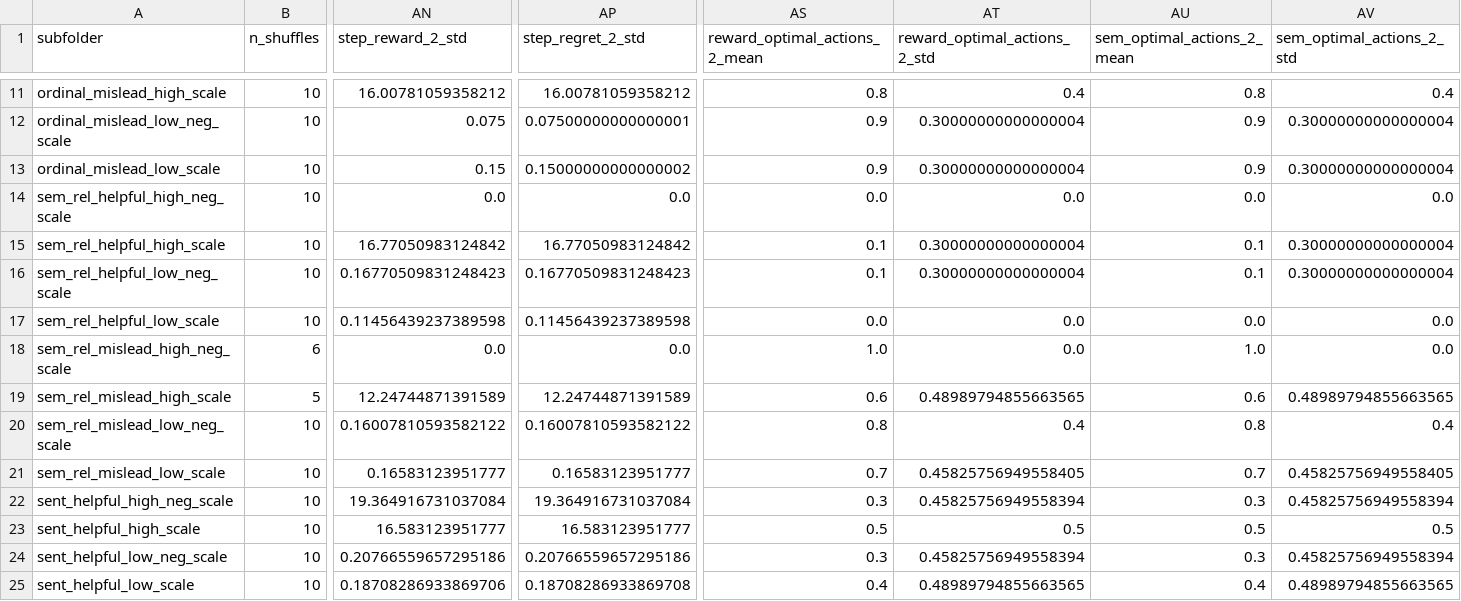
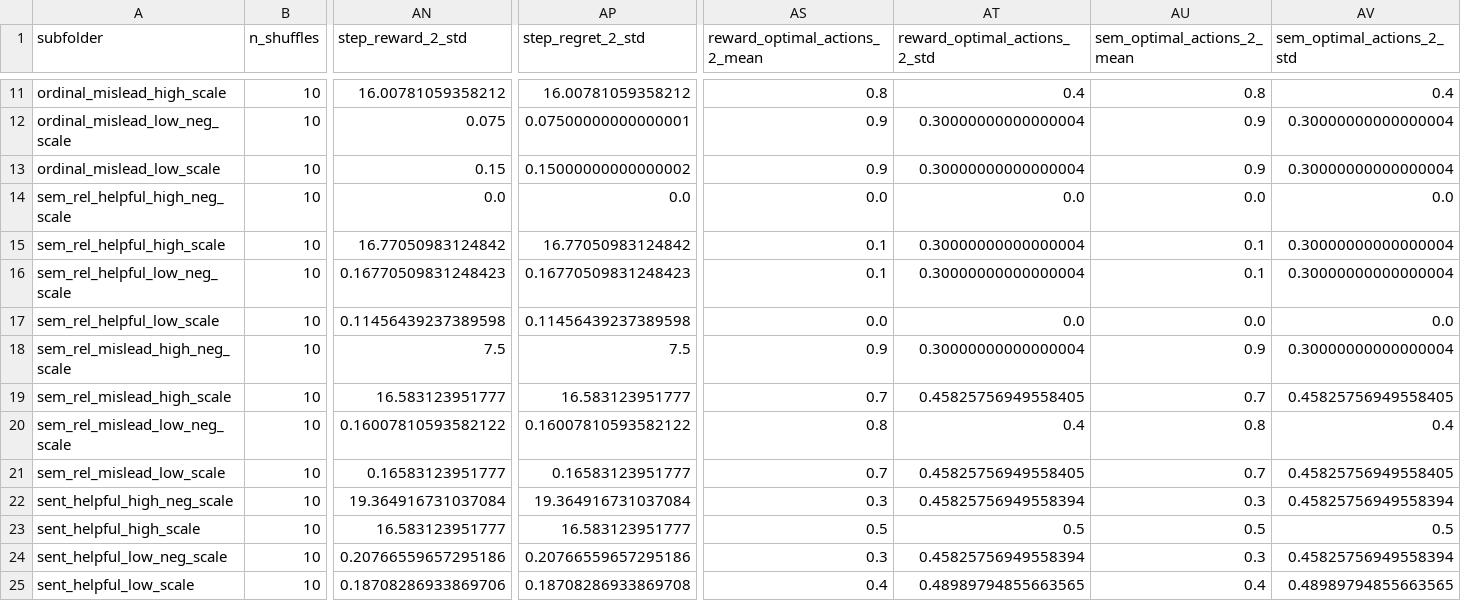
Before and after one commit to davaus80/subtask_sim, a CSV file: experiments/20260118_farm_novar/model_name_Qwen3-8B_prompt_fullhist/eval_results.csv, drawn as a sheet; only a part is shown, gaps mark what is left out; the diff covers the shown part only; the diff names each change by its address in the sheet, - before the commit and + after, or states it on an @@ line.

```diff
--- a/experiments/20260118_farm_novar/model_name_Qwen3-8B_prompt_fullhist/eval_results.csv
+++ b/experiments/20260118_farm_novar/model_name_Qwen3-8B_prompt_fullhist/eval_results.csv
-B18 (n_shuffles): 6
+B18 (n_shuffles): 10
-AN18 (step_reward_2_std): 0.0
+AN18 (step_reward_2_std): 7.5
-AP18 (step_regret_2_std): 0.0
+AP18 (step_regret_2_std): 7.5
-AS18 (reward_optimal_actions_2_mean): 1.0
+AS18 (reward_optimal_actions_2_mean): 0.9
-AT18 (reward_optimal_actions_2_std): 0.0
+AT18 (reward_optimal_actions_2_std): 0.30000000000000004
-AU18 (sem_optimal_actions_2_mean): 1.0
+AU18 (sem_optimal_actions_2_mean): 0.9
-AV18 (sem_optimal_actions_2_std): 0.0
+AV18 (sem_optimal_actions_2_std): 0.30000000000000004
-B19 (n_shuffles): 5
+B19 (n_shuffles): 10
-AN19 (step_reward_2_std): 12.24744871391589
+AN19 (step_reward_2_std): 16.583123951777
-AP19 (step_regret_2_std): 12.24744871391589
+AP19 (step_regret_2_std): 16.583123951777
-AS19 (reward_optimal_actions_2_mean): 0.6
+AS19 (reward_optimal_actions_2_mean): 0.7
-AT19 (reward_optimal_actions_2_std): 0.48989794855663565
+AT19 (reward_optimal_actions_2_std): 0.45825756949558405
-AU19 (sem_optimal_actions_2_mean): 0.6
+AU19 (sem_optimal_actions_2_mean): 0.7
-AV19 (sem_optimal_actions_2_std): 0.48989794855663565
+AV19 (sem_optimal_actions_2_std): 0.45825756949558405
```
Also changed, not shown: 185 edited cells elsewhere in this file, experiments/20260118_farm_novar/model_name_Qwen3-32B_prompt_fullhist/eval_results.csv, experiments/20260118_farm_novar/model_name_Qwen3-32B_prompt_summhist/eval_results.csv, 55 other files.
